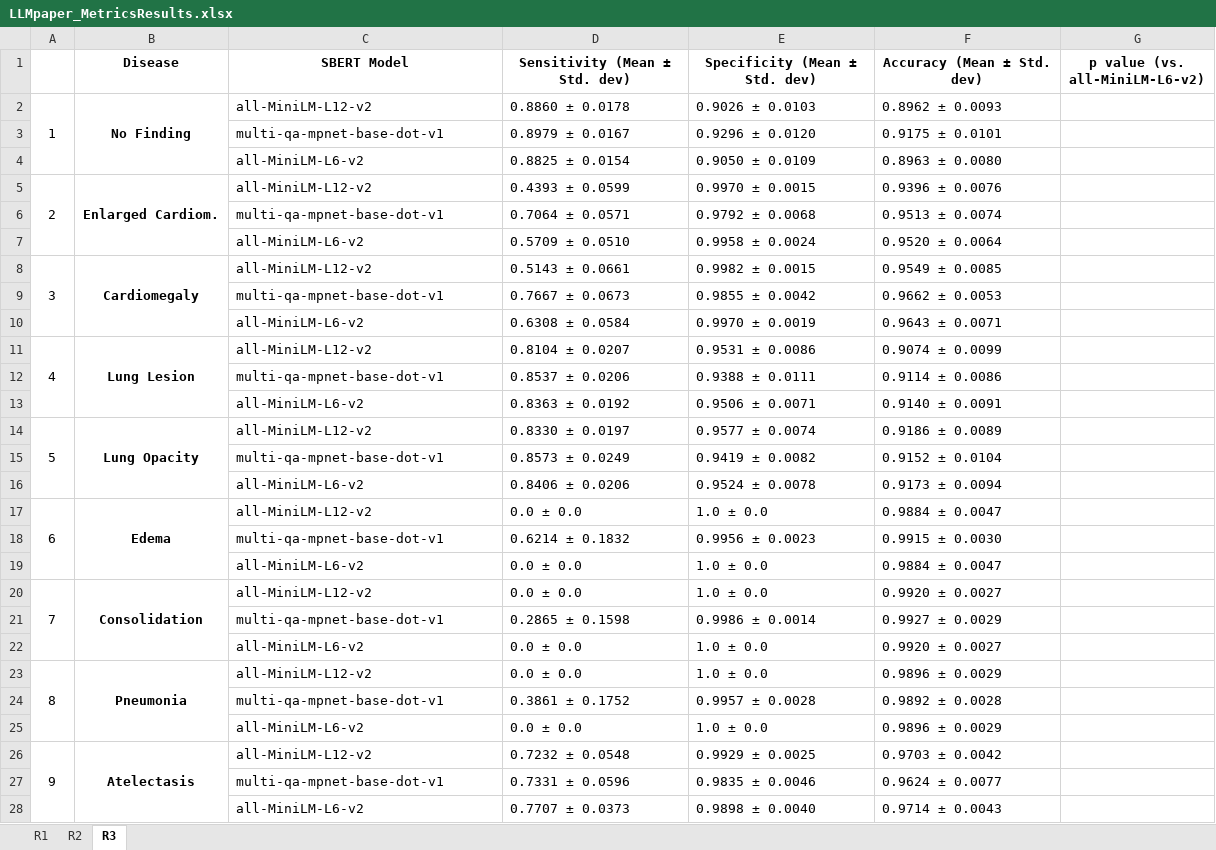
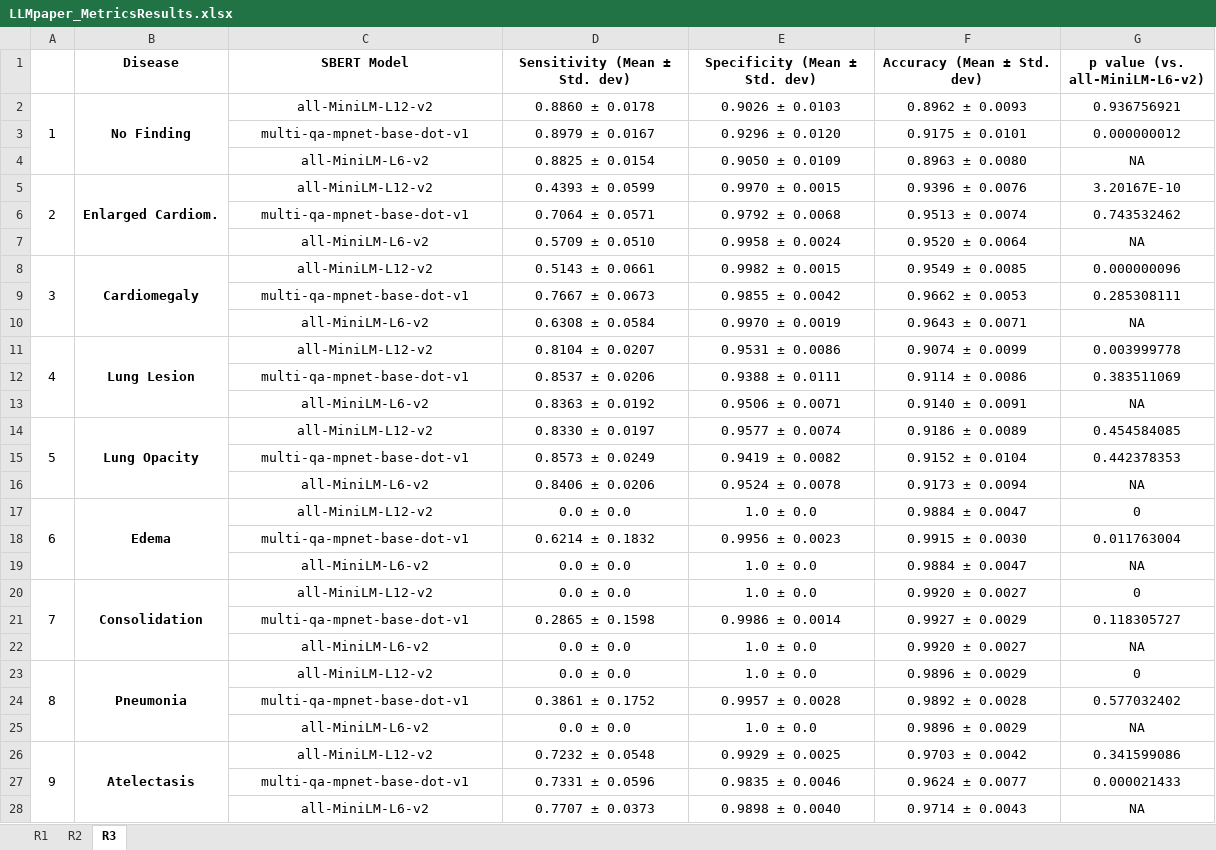
Before and after one commit to BioIntelligence-Lab/MedCruncher, an Excel workbook: LLMpaper_MetricsResults.xlsx, sheet R3, drawn as a sheet; only a part is shown; values as stored, in another font and other column widths than the file's, no borders; the diff covers the shown part only; the diff names each change by its address in the sheet, - before the commit and + after, or states it on an @@ line.

```diff
--- a/LLMpaper_MetricsResults.xlsx (sheet R3)
+++ b/LLMpaper_MetricsResults.xlsx (sheet R3)
-C2:F28 alignment: left
+C2:F28 alignment: center
-G2 (p value (vs. all-MiniLM-L6-v2)): (empty)
+G2 (p value (vs. all-MiniLM-L6-v2)): 0.936756921
-G3 (p value (vs. all-MiniLM-L6-v2)): (empty)
+G3 (p value (vs. all-MiniLM-L6-v2)): 0.000000012
-G4 (p value (vs. all-MiniLM-L6-v2)): (empty)
+G4 (p value (vs. all-MiniLM-L6-v2)): NA
-G5 (p value (vs. all-MiniLM-L6-v2)): (empty)
+G5 (p value (vs. all-MiniLM-L6-v2)): 3.20167E-10
-G6 (p value (vs. all-MiniLM-L6-v2)): (empty)
+G6 (p value (vs. all-MiniLM-L6-v2)): 0.743532462
-G7 (p value (vs. all-MiniLM-L6-v2)): (empty)
+G7 (p value (vs. all-MiniLM-L6-v2)): NA
-G8 (p value (vs. all-MiniLM-L6-v2)): (empty)
+G8 (p value (vs. all-MiniLM-L6-v2)): 0.000000096
-G9 (p value (vs. all-MiniLM-L6-v2)): (empty)
+G9 (p value (vs. all-MiniLM-L6-v2)): 0.285308111
-G10 (p value (vs. all-MiniLM-L6-v2)): (empty)
+G10 (p value (vs. all-MiniLM-L6-v2)): NA
-G11 (p value (vs. all-MiniLM-L6-v2)): (empty)
+G11 (p value (vs. all-MiniLM-L6-v2)): 0.003999778
-G12 (p value (vs. all-MiniLM-L6-v2)): (empty)
+G12 (p value (vs. all-MiniLM-L6-v2)): 0.383511069
-G13 (p value (vs. all-MiniLM-L6-v2)): (empty)
+G13 (p value (vs. all-MiniLM-L6-v2)): NA
-G14 (p value (vs. all-MiniLM-L6-v2)): (empty)
+G14 (p value (vs. all-MiniLM-L6-v2)): 0.454584085
-G15 (p value (vs. all-MiniLM-L6-v2)): (empty)
+G15 (p value (vs. all-MiniLM-L6-v2)): 0.442378353
-G16 (p value (vs. all-MiniLM-L6-v2)): (empty)
+G16 (p value (vs. all-MiniLM-L6-v2)): NA
-G17 (p value (vs. all-MiniLM-L6-v2)): (empty)
+G17 (p value (vs. all-MiniLM-L6-v2)): 0
-G18 (p value (vs. all-MiniLM-L6-v2)): (empty)
+G18 (p value (vs. all-MiniLM-L6-v2)): 0.011763004
-G19 (p value (vs. all-MiniLM-L6-v2)): (empty)
+G19 (p value (vs. all-MiniLM-L6-v2)): NA
-G20 (p value (vs. all-MiniLM-L6-v2)): (empty)
+G20 (p value (vs. all-MiniLM-L6-v2)): 0
-G21 (p value (vs. all-MiniLM-L6-v2)): (empty)
+G21 (p value (vs. all-MiniLM-L6-v2)): 0.118305727
-G22 (p value (vs. all-MiniLM-L6-v2)): (empty)
+G22 (p value (vs. all-MiniLM-L6-v2)): NA
-G23 (p value (vs. all-MiniLM-L6-v2)): (empty)
+G23 (p value (vs. all-MiniLM-L6-v2)): 0
-G24 (p value (vs. all-MiniLM-L6-v2)): (empty)
+G24 (p value (vs. all-MiniLM-L6-v2)): 0.577032402
-G25 (p value (vs. all-MiniLM-L6-v2)): (empty)
+G25 (p value (vs. all-MiniLM-L6-v2)): NA
-G26 (p value (vs. all-MiniLM-L6-v2)): (empty)
+G26 (p value (vs. all-MiniLM-L6-v2)): 0.341599086
-G27 (p value (vs. all-MiniLM-L6-v2)): (empty)
+G27 (p value (vs. all-MiniLM-L6-v2)): 0.000021433
-G28 (p value (vs. all-MiniLM-L6-v2)): (empty)
+G28 (p value (vs. all-MiniLM-L6-v2)): NA
```
Also changed, not shown: 15 edited cells and cell formats elsewhere in this sheet, sheet R2, sheet R1, data/excel outputs/p-value analysis/p_values_MLP_vs_Random_Forest.xlsx, data/excel outputs/p-value analysis/p_values_SVM_vs_Decision_Tree.xlsx, 9 other files.
